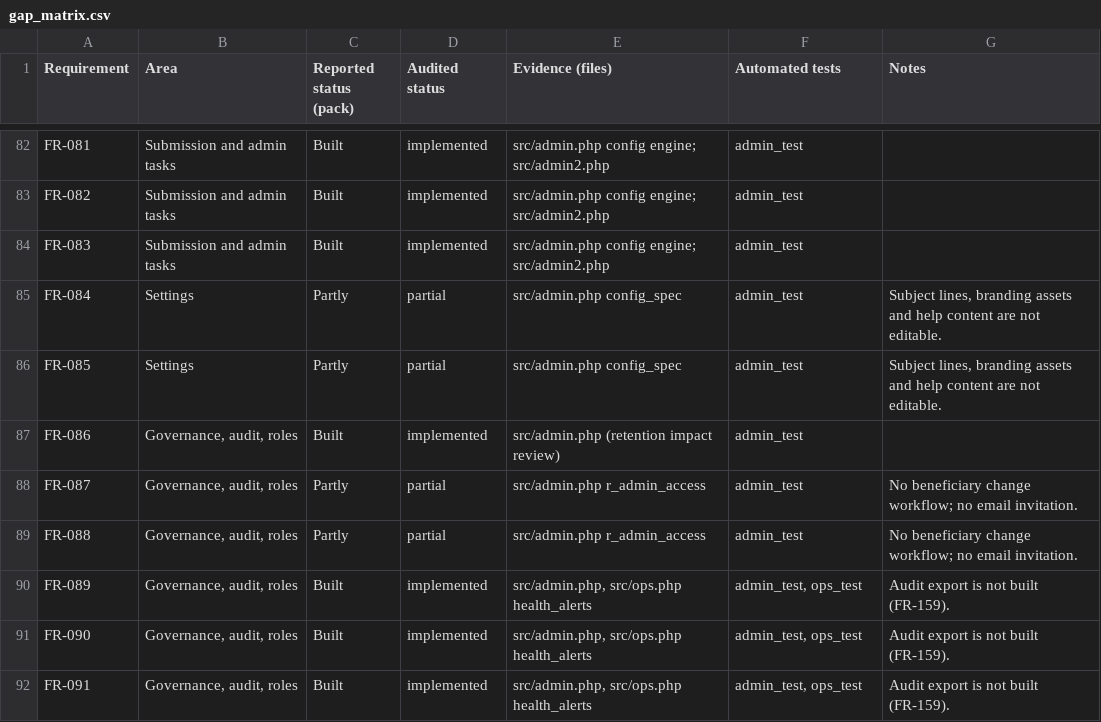
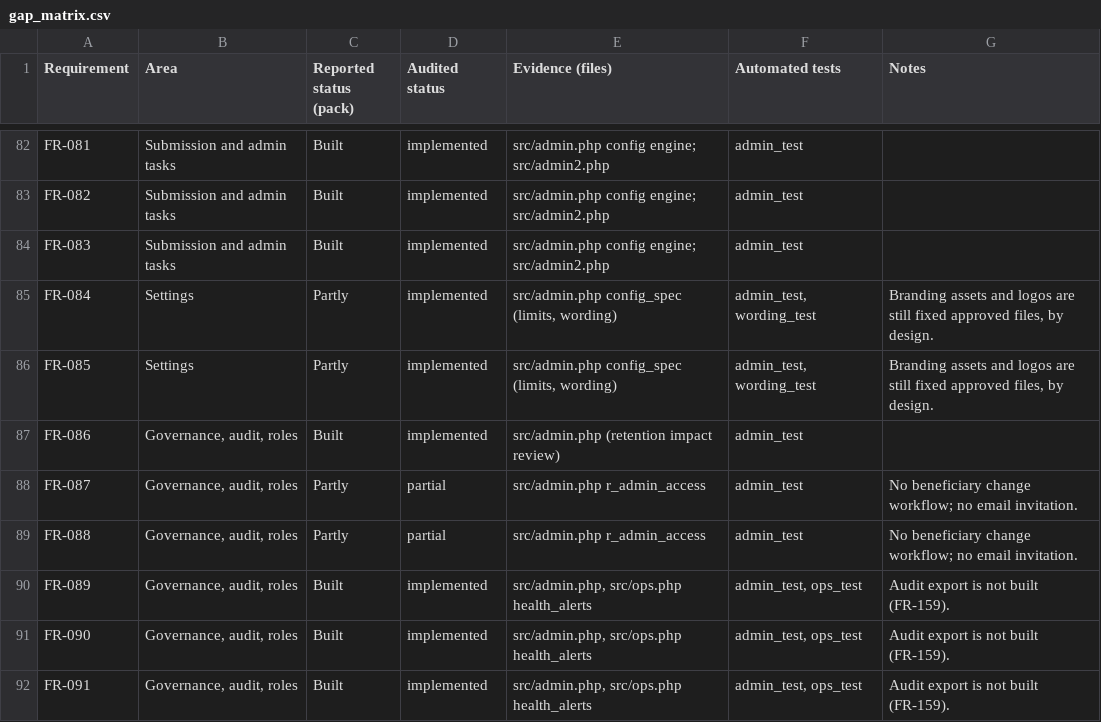
Before and after one commit to RobWheeler46/Code, a CSV file: christmas-ecard/docs/gap_matrix.csv, drawn as a sheet; only a part is shown, gaps mark what is left out.

```diff
--- a/christmas-ecard/docs/gap_matrix.csv
+++ b/christmas-ecard/docs/gap_matrix.csv
@@ -84,4 +84,4 @@ FR-082,Submission and admin tasks,Built,implemented,src/admin.php config engine;
 FR-083,Submission and admin tasks,Built,implemented,src/admin.php config engine; src/admin2.php,admin_test,
-FR-084,Settings,Partly,partial,src/admin.php config_spec,admin_test,"Subject lines, branding assets and help content are not editable."
-FR-085,Settings,Partly,partial,src/admin.php config_spec,admin_test,"Subject lines, branding assets and help content are not editable."
+FR-084,Settings,Partly,implemented,"src/admin.php config_spec (limits, wording)","admin_test, wording_test","Branding assets and logos are still fixed approved files, by design."
+FR-085,Settings,Partly,implemented,"src/admin.php config_spec (limits, wording)","admin_test, wording_test","Branding assets and logos are still fixed approved files, by design."
 FR-086,"Governance, audit, roles",Built,implemented,src/admin.php (retention impact review),admin_test,
```
Also changed, not shown: 6 other files.
